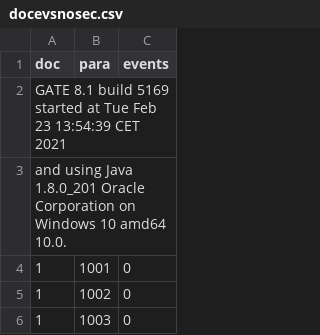
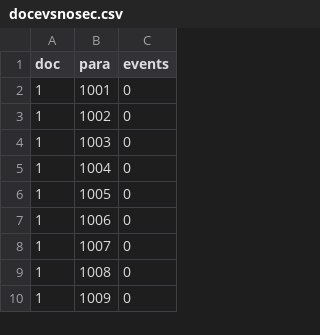
Before and after one commit to mnavasloro/timelex, a CSV file: files/docevsnosec.csv, drawn as a sheet; only a part is shown; the shorter side is filled out with more unchanged rows.

```diff
--- a/files/docevsnosec.csv
+++ b/files/docevsnosec.csv
@@ -1,4 +1,2 @@
 doc,para,events
-GATE 8.1 build 5169 started at Tue Feb 23 13:54:39 CET 2021
-and using Java 1.8.0_201 Oracle Corporation on Windows 10 amd64 10.0.
 1,1001,0
```
